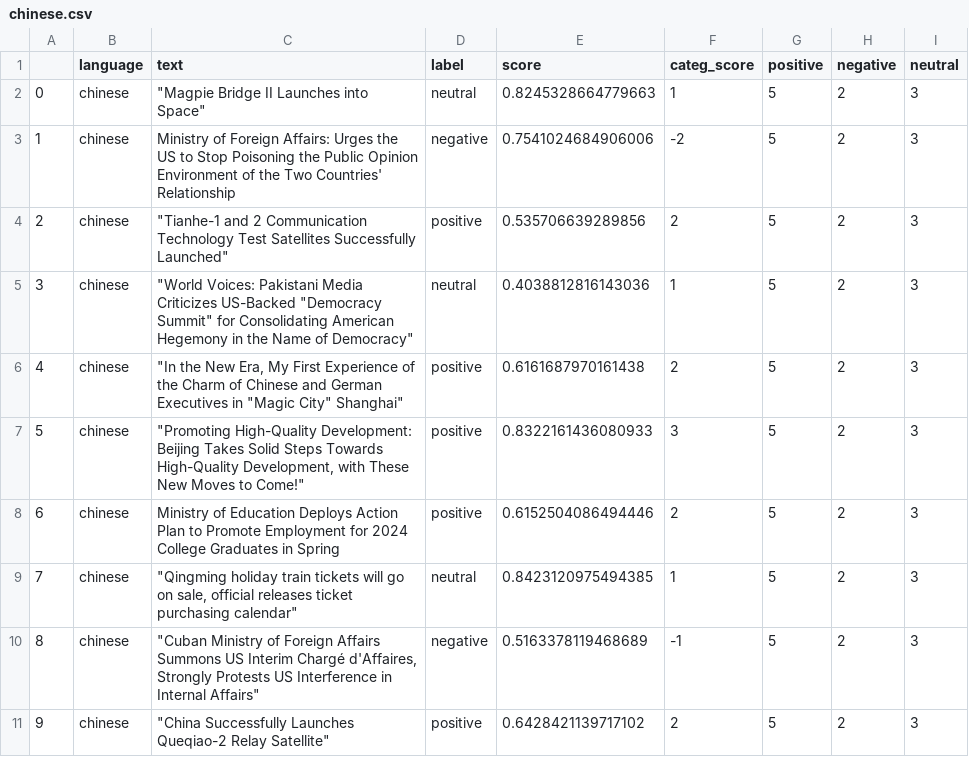
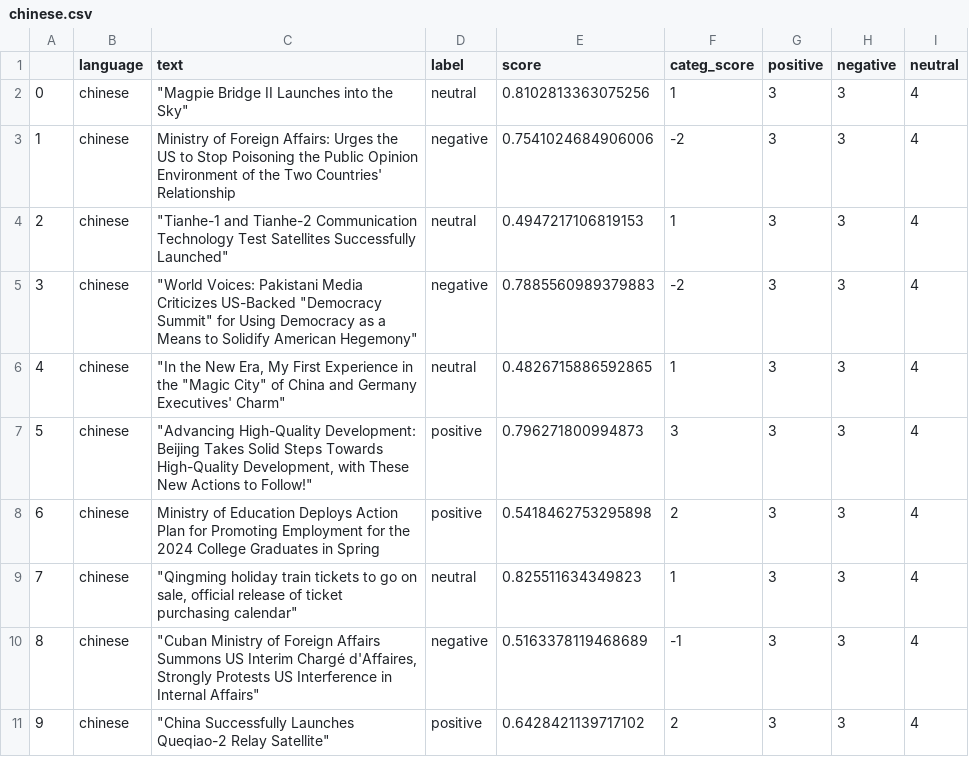
Before and after one commit to mfhan/translatenews, a CSV file: chinese.csv, drawn as a sheet.

```diff
--- a/chinese.csv
+++ b/chinese.csv
@@ -1,11 +1,11 @@
 ,language,text,label,score,categ_score,positive,negative,neutral
-0,chinese,"""Magpie Bridge II Launches into Space""",neutral,0.8245328664779663,1,5,2,3
-1,chinese,Ministry of Foreign Affairs: Urges the US to Stop Poisoning the Public Opinion Environment of the Two Countries' Relationship,negative,0.7541024684906006,-2,5,2,3
-2,chinese,"""Tianhe-1 and 2 Communication Technology Test Satellites Successfully Launched""",positive,0.535706639289856,2,5,2,3
-3,chinese,"""World Voices: Pakistani Media Criticizes US-Backed ""Democracy Summit"" for Consolidating American Hegemony in the Name of Democracy""",neutral,0.4038812816143036,1,5,2,3
-4,chinese,"""In the New Era, My First Experience of the Charm of Chinese and German Executives in ""Magic City"" Shanghai""",positive,0.6161687970161438,2,5,2,3
-5,chinese,"""Promoting High-Quality Development: Beijing Takes Solid Steps Towards High-Quality Development, with These New Moves to Come!""",positive,0.8322161436080933,3,5,2,3
-6,chinese,Ministry of Education Deploys Action Plan to Promote Employment for 2024 College Graduates in Spring,positive,0.6152504086494446,2,5,2,3
-7,chinese,"""Qingming holiday train tickets will go on sale, official releases ticket purchasing calendar""",neutral,0.8423120975494385,1,5,2,3
-8,chinese,"""Cuban Ministry of Foreign Affairs Summons US Interim Chargé d'Affaires, Strongly Protests US Interference in Internal Affairs""",negative,0.5163378119468689,-1,5,2,3
-9,chinese,"""China Successfully Launches Queqiao-2 Relay Satellite""",positive,0.6428421139717102,2,5,2,3
+0,chinese,"""Magpie Bridge II Launches into the Sky""",neutral,0.8102813363075256,1,3,3,4
+1,chinese,Ministry of Foreign Affairs: Urges the US to Stop Poisoning the Public Opinion Environment of the Two Countries' Relationship,negative,0.7541024684906006,-2,3,3,4
+2,chinese,"""Tianhe-1 and Tianhe-2 Communication Technology Test Satellites Successfully Launched""",neutral,0.4947217106819153,1,3,3,4
+3,chinese,"""World Voices: Pakistani Media Criticizes US-Backed ""Democracy Summit"" for Using Democracy as a Means to Solidify American Hegemony""",negative,0.7885560989379883,-2,3,3,4
+4,chinese,"""In the New Era, My First Experience in the ""Magic City"" of China and Germany Executives' Charm""",neutral,0.4826715886592865,1,3,3,4
+5,chinese,"""Advancing High-Quality Development: Beijing Takes Solid Steps Towards High-Quality Development, with These New Actions to Follow!""",positive,0.796271800994873,3,3,3,4
+6,chinese,Ministry of Education Deploys Action Plan for Promoting Employment for the 2024 College Graduates in Spring,positive,0.5418462753295898,2,3,3,4
+7,chinese,"""Qingming holiday train tickets to go on sale, official release of ticket purchasing calendar""",neutral,0.825511634349823,1,3,3,4
+8,chinese,"""Cuban Ministry of Foreign Affairs Summons US Interim Chargé d'Affaires, Strongly Protests US Interference in Internal Affairs""",negative,0.5163378119468689,-1,3,3,4
+9,chinese,"""China Successfully Launches Queqiao-2 Relay Satellite""",positive,0.6428421139717102,2,3,3,4
```
